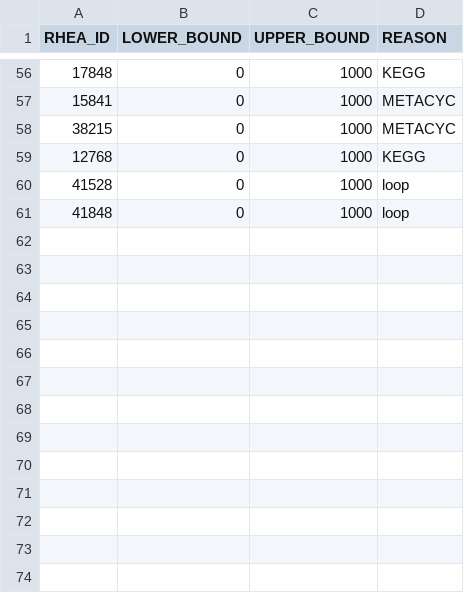
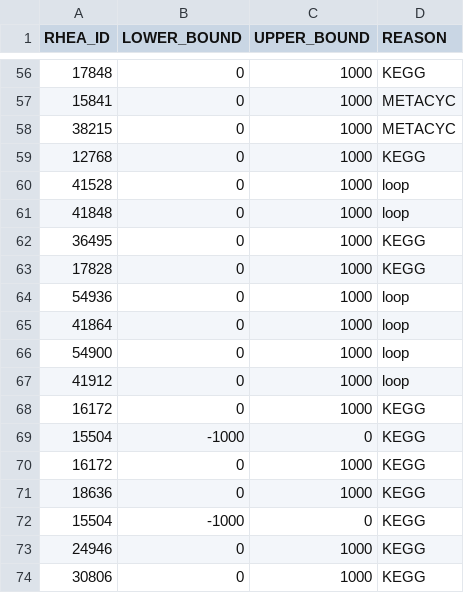
Before and after one commit to HettieC/StaphylococcusAureus, a CSV file: data/model/unidirectional_reactions.csv, drawn as a sheet; only a part is shown, gaps mark what is left out.

```diff
--- a/data/model/unidirectional_reactions.csv
+++ b/data/model/unidirectional_reactions.csv
@@ -61 +61,14 @@ RHEA_ID,LOWER_BOUND,UPPER_BOUND,REASON
 41848,0,1000,loop
+36495,0,1000,KEGG
+17828,0,1000,KEGG
+54936,0,1000,loop
+41864,0,1000,loop
+54900,0,1000,loop
+41912,0,1000,loop
+16172,0,1000,KEGG
+15504,-1000,0,KEGG
+16172,0,1000,KEGG
+18636,0,1000,KEGG
+15504,-1000,0,KEGG
+24946,0,1000,KEGG
+30806,0,1000,KEGG
```
Also changed, not shown: data/model/exchanges/sources.csv, data/model/gapfilling_reactions.csv, 13 other files.
